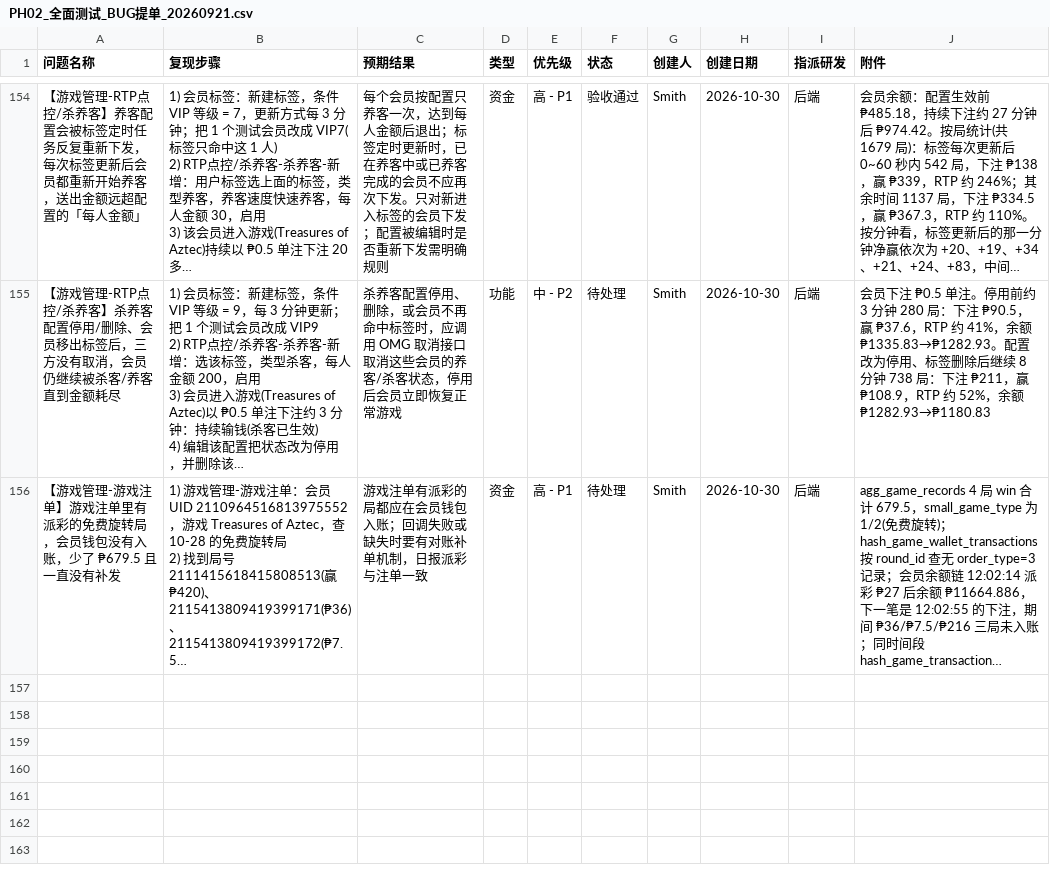
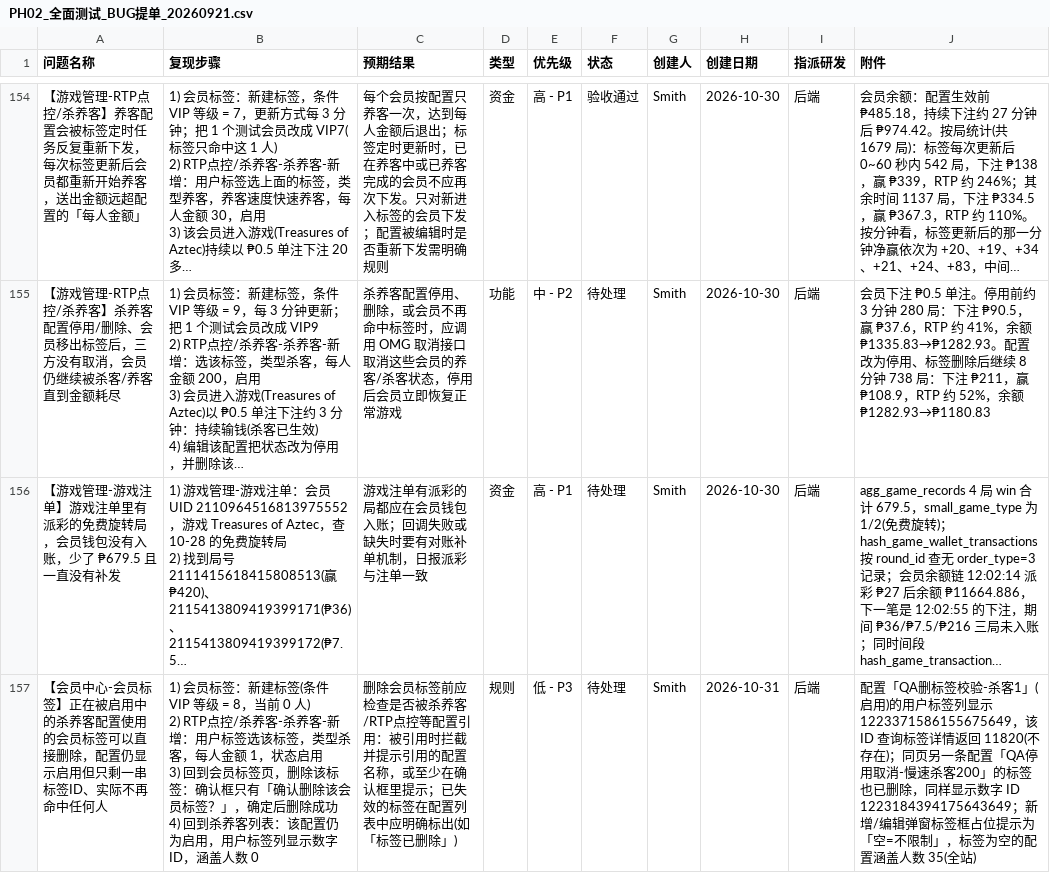
Before and after one commit to smith12138/html-pages, a CSV file: docs/PH02/PH02_全面测试_BUG提单_20260921.csv, drawn as a sheet; only a part is shown, gaps mark what is left out; long unchanged cells end in …; ↵ is a line break in a cell; the diff names each change by its address in the sheet, - before the commit and + after, or states it on an @@ line.

```diff
--- a/docs/PH02/PH02_全面测试_BUG提单_20260921.csv
+++ b/docs/PH02/PH02_全面测试_BUG提单_20260921.csv
+row 157: 【会员中心-会员标签】正在被启用中的杀养客配置使用的会员标签可以直接删除，配置仍显示启用但只剩一串标签ID、实际不再命中任何人 | 1) 会员标签：新建标签(条件 VIP 等级 = 8，当前 0 人) ↵ 2) RTP点控/杀养客-杀养客-新增：用户标签选该标签，类型杀客，每人金额 1，状态启用 ↵ 3) 回到会员标签页，删除该标签：确认框只有「确认删除该会员标签？」，确定后删除成功 ↵ 4) 回到杀养客列表：该配置仍为启用，用户标签列显示数字 ID，涵盖人数 0 | 删除会员标签前应检查是否被杀养客/RTP点控等配置引用：被引用时拦截并提示引用的配置名称，或至少在确认框里提示；已失效的标签在配置列表中应明确标出(如「标签已删除」) | 规则 | 低 - P3 | 待处理 | Smith | 2026-10-31 | 后端 | 配置「QA删标签校验-杀客1」(启用)的用户标签列显示 1223371586155675649，该 ID 查询标签详情返回 11820(不存在)；同页另一条配置「QA停用取消-慢速杀客200」的标签也已删除，同样显示数字 ID 1223184394175643649；新增/编辑弹窗标签框占位提示为「空=不限制」，标签为空的配置涵盖人数 35(全站)
```
Also changed, not shown: 1 other file.
